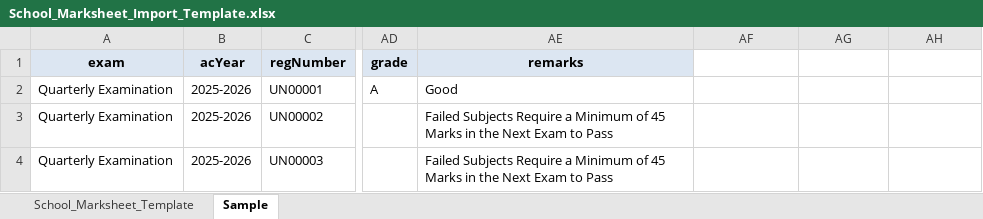
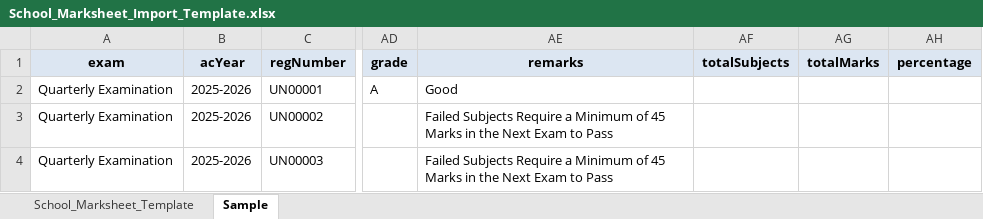
Before and after one commit to Shihab-md/unis-frontend, an Excel workbook: public/School_Marksheet_Import_Template.xlsx, sheet Sample, drawn as a sheet; only a part is shown, gaps mark what is left out; values as stored, in another font and other column widths than the file's, no borders; the diff names each change by its address in the sheet, - before the commit and + after, or states it on an @@ line.

```diff
--- a/public/School_Marksheet_Import_Template.xlsx (sheet Sample)
+++ b/public/School_Marksheet_Import_Template.xlsx (sheet Sample)
-AF1: (empty)
+AF1: totalSubjects
-AF1:AH1 fill: none
+AF1:AH1 fill: #DCE6F2
-AG1: (empty)
+AG1: totalMarks
-AH1: (empty)
+AH1: percentage
```
Also changed, not shown: sheet School_Marksheet_Template, 2 other files.
